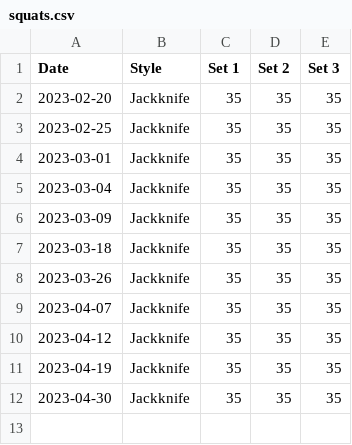
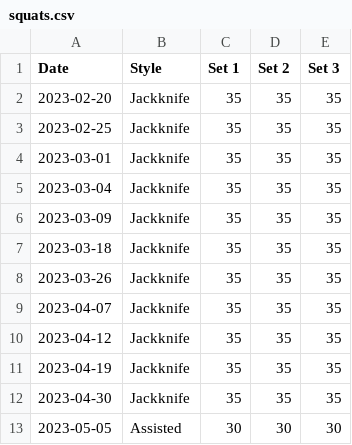
Before and after one commit to bewuethr/progress, a CSV file: _data/squats.csv, drawn as a sheet; the diff names each change by its address in the sheet, - before the commit and + after, or states it on an @@ line.

```diff
--- a/_data/squats.csv
+++ b/_data/squats.csv
+row 13: 2023-05-05 | Assisted | 30 | 30 | 30
```
Also changed, not shown: 1 other file.
